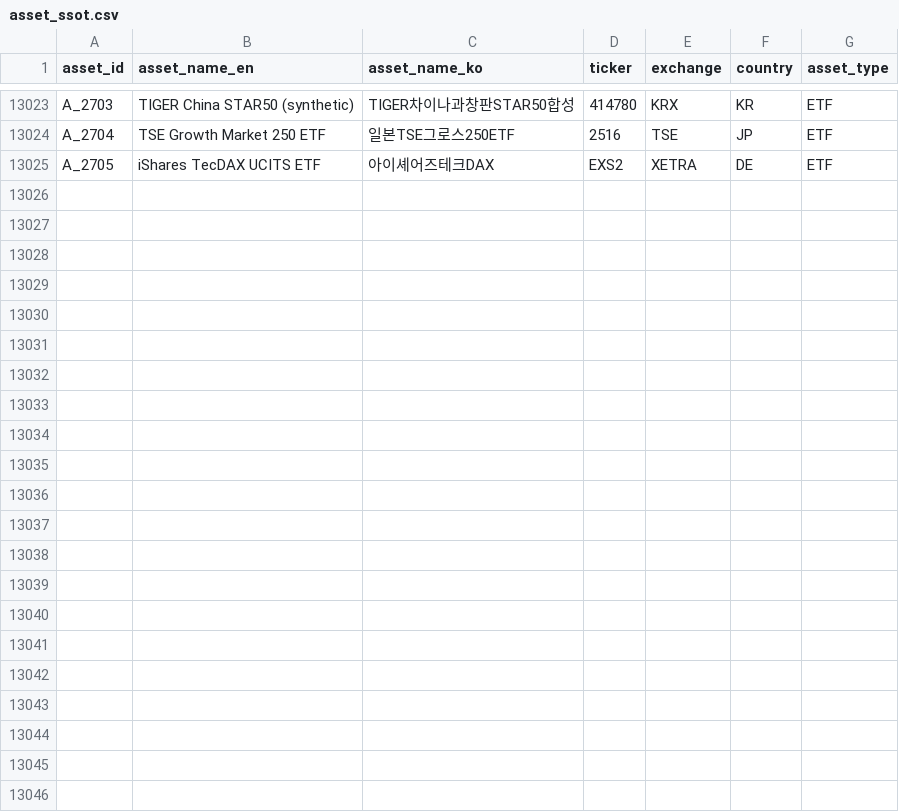
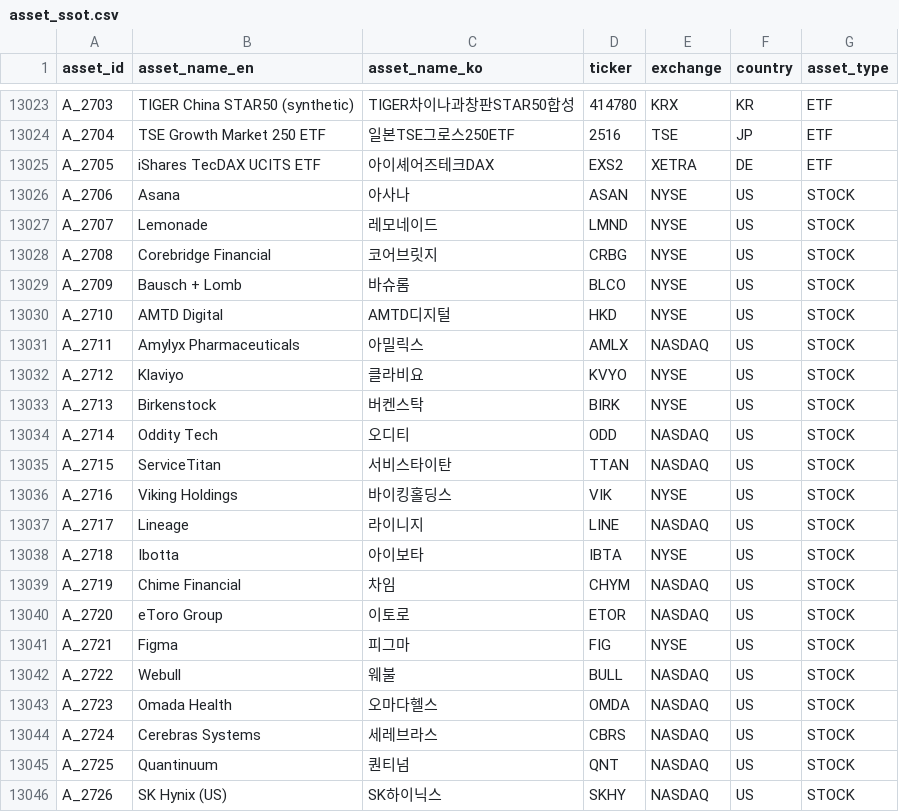
Before and after one commit to kang0302/moneytree-web, a CSV file: public/data/ssot/asset_ssot.csv, drawn as a sheet; only a part is shown, gaps mark what is left out.

```diff
--- a/public/data/ssot/asset_ssot.csv
+++ b/public/data/ssot/asset_ssot.csv
@@ -13025 +13025,22 @@ A_2704,TSE Growth Market 250 ETF,일본TSE그로스250ETF,2516,TSE,JP,ETF
 A_2705,iShares TecDAX UCITS ETF,아이셰어즈테크DAX,EXS2,XETRA,DE,ETF
+A_2706,Asana,아사나,ASAN,NYSE,US,STOCK
+A_2707,Lemonade,레모네이드,LMND,NYSE,US,STOCK
+A_2708,Corebridge Financial,코어브릿지,CRBG,NYSE,US,STOCK
+A_2709,Bausch + Lomb,바슈롬,BLCO,NYSE,US,STOCK
+A_2710,AMTD Digital,AMTD디지털,HKD,NYSE,US,STOCK
+A_2711,Amylyx Pharmaceuticals,아밀릭스,AMLX,NASDAQ,US,STOCK
+A_2712,Klaviyo,클라비요,KVYO,NYSE,US,STOCK
+A_2713,Birkenstock,버켄스탁,BIRK,NYSE,US,STOCK
+A_2714,Oddity Tech,오디티,ODD,NASDAQ,US,STOCK
+A_2715,ServiceTitan,서비스타이탄,TTAN,NASDAQ,US,STOCK
+A_2716,Viking Holdings,바이킹홀딩스,VIK,NYSE,US,STOCK
+A_2717,Lineage,라이니지,LINE,NASDAQ,US,STOCK
+A_2718,Ibotta,아이보타,IBTA,NYSE,US,STOCK
+A_2719,Chime Financial,차임,CHYM,NASDAQ,US,STOCK
+A_2720,eToro Group,이토로,ETOR,NASDAQ,US,STOCK
+A_2721,Figma,피그마,FIG,NYSE,US,STOCK
+A_2722,Webull,웨불,BULL,NASDAQ,US,STOCK
+A_2723,Omada Health,오마다헬스,OMDA,NASDAQ,US,STOCK
+A_2724,Cerebras Systems,세레브라스,CBRS,NASDAQ,US,STOCK
+A_2725,Quantinuum,퀀티넘,QNT,NASDAQ,US,STOCK
+A_2726,SK Hynix (US),SK하이닉스,SKHY,NASDAQ,US,STOCK
```
Also changed, not shown: public/data/ssot/character_ssot.csv, public/data/ssot/macro_ssot.csv, 8 other files.
